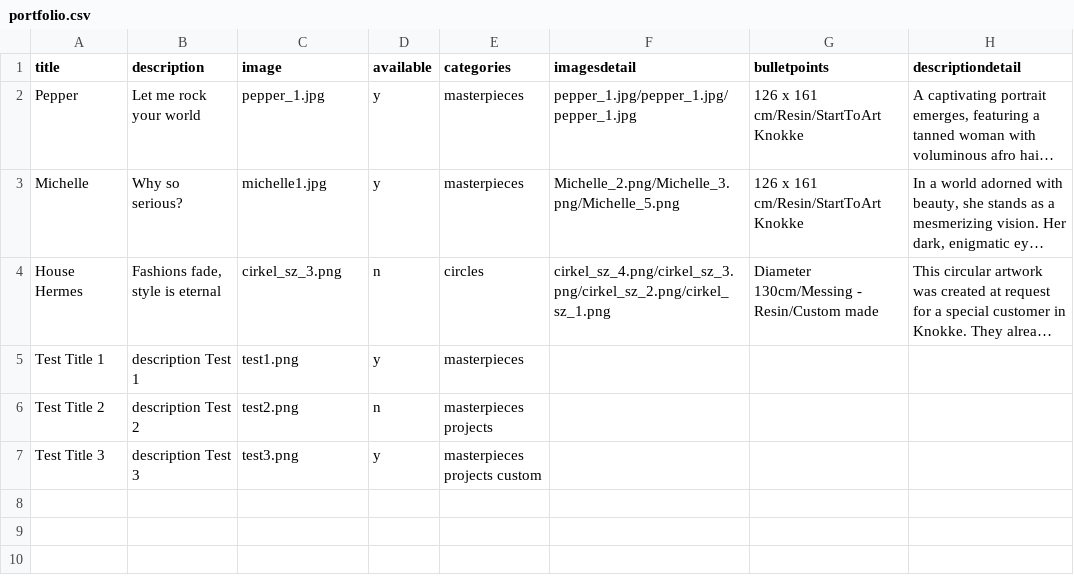
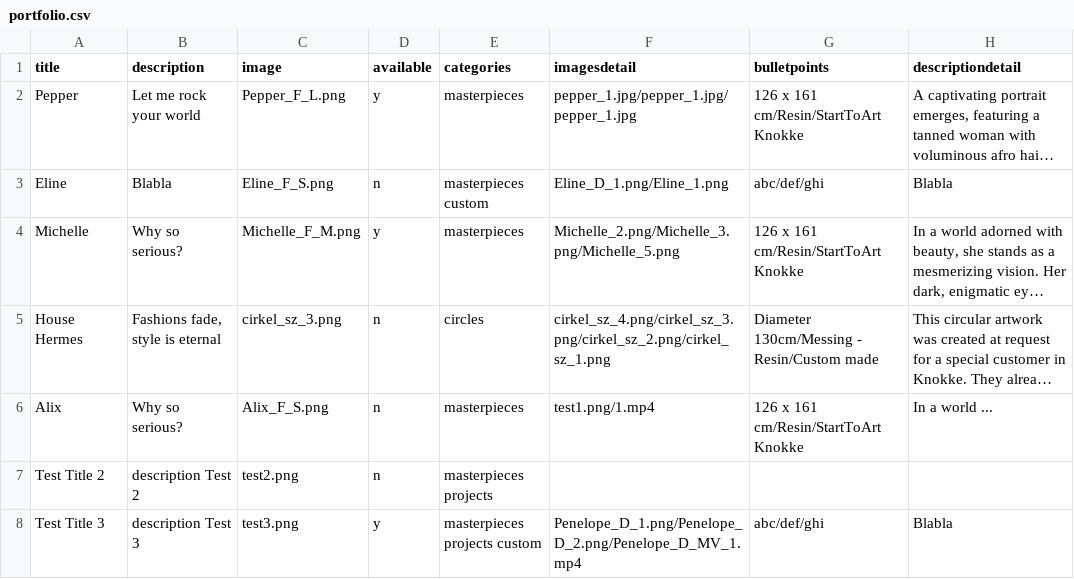
Before and after one commit to PJoppe/Website-JOKE, a CSV file: src/csv/portfolio.csv, drawn as a sheet; long unchanged cells end in …; removed rows and columns are numbered as before the commit, all else as after; the diff names each change by its address in the sheet, - before the commit and + after, or states it on an @@ line.

```diff
--- a/src/csv/portfolio.csv
+++ b/src/csv/portfolio.csv
-C2 (image): pepper_1.jpg
+C2 (image): Pepper_F_L.png
+row 3: Eline | Blabla | Eline_F_S.png | n | masterpieces custom | Eline_D_1.png/Eline_1.png | abc/def/ghi | Blabla
-C4 (image): michelle1.jpg
+C4 (image): Michelle_F_M.png
-row 5: Test Title 1 | description Test 1 | test1.png | y | masterpieces
+row 6: Alix | Why so serious? | Alix_F_S.png | n | masterpieces | test1.png/1.mp4 | 126 x 161 cm/Resin/StartToArt Knokke | In a world ...
-F8 (imagesdetail): (empty)
+F8 (imagesdetail): Penelope_D_1.png/Penelope_D_2.png/Penelope_D_MV_1.mp4
-G8 (bulletpoints): (empty)
+G8 (bulletpoints): abc/def/ghi
-H8 (descriptiondetail): (empty)
+H8 (descriptiondetail): Blabla
```
Also changed, not shown: src/csv/menu.csv, 31 other files.
